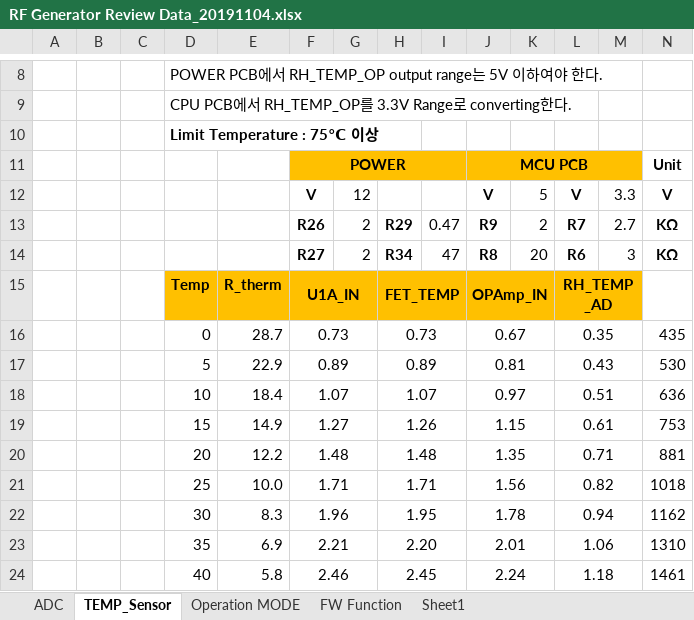
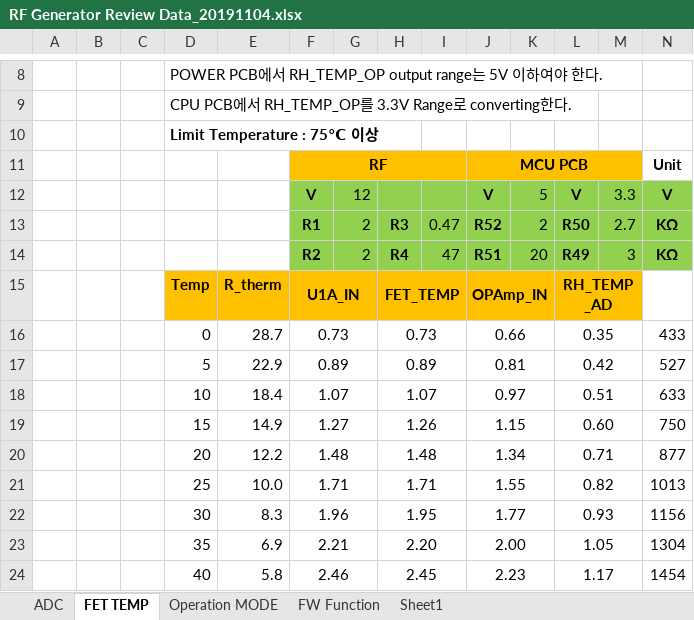
Before and after one commit to ArvidJoung/Plasma_RF_Generator, an Excel workbook: 1_Schematic/Build V1.0/RF Generator Review Data_20191104.xlsx, sheet FET TEMP, drawn as a sheet; only a part is shown, gaps mark what is left out; values as stored, in another font and other column widths than the file's, no borders; charts and pictures not drawn; the diff covers the shown part only; the diff names each change by its address in the sheet, - before the commit and + after, or states it on an @@ line.

```diff
--- a/1_Schematic/Build V1.0/RF Generator Review Data_20191104.xlsx (sheet FET TEMP)
+++ b/1_Schematic/Build V1.0/RF Generator Review Data_20191104.xlsx (sheet FET TEMP)
-sheet tab: TEMP_Sensor
+sheet tab: FET TEMP
-F11: POWER
+F11: RF
-F12:N14 fill: none
+F12:N14 fill: #92D050
-F13: R26
+F13: R1
-H13: R29
+H13: R3
-J13: R9
+J13: R52
-L13: R7
+L13: R50
-F14: R27
+F14: R2
-H14: R34
+H14: R4
-J14: R8
+J14: R51
-L14: R6
+L14: R49
-J16: 0.67
+J16: 0.66
-N16: 435
+N16: 433
-L17: 0.43
+L17: 0.42
-N17: 530
+N17: 527
-N18: 636
+N18: 633
-L19: 0.61
+L19: 0.60
-N19: 753
+N19: 750
-J20: 1.35
+J20: 1.34
-N20: 881
+N20: 877
-J21: 1.56
+J21: 1.55
-N21: 1018
+N21: 1013
-J22: 1.78
+J22: 1.77
-L22: 0.94
+L22: 0.93
-N22: 1162
+N22: 1156
-J23: 2.01
+J23: 2.00
-L23: 1.06
+L23: 1.05
-N23: 1310
+N23: 1304
-J24: 2.24
+J24: 2.23
-L24: 1.18
+L24: 1.17
-N24: 1461
+N24: 1454
```
Also changed, not shown: 56 edited cells elsewhere in this sheet, sheet ADC, formulas that keep their value, charts or pictures, 0_Block Diagram/Plasma_Gen_Block Diagram_V2.0.xlsx, 1_Schematic/Build V1.0/RF-GEN-CPU_PinMap_20190429.xlsx.
